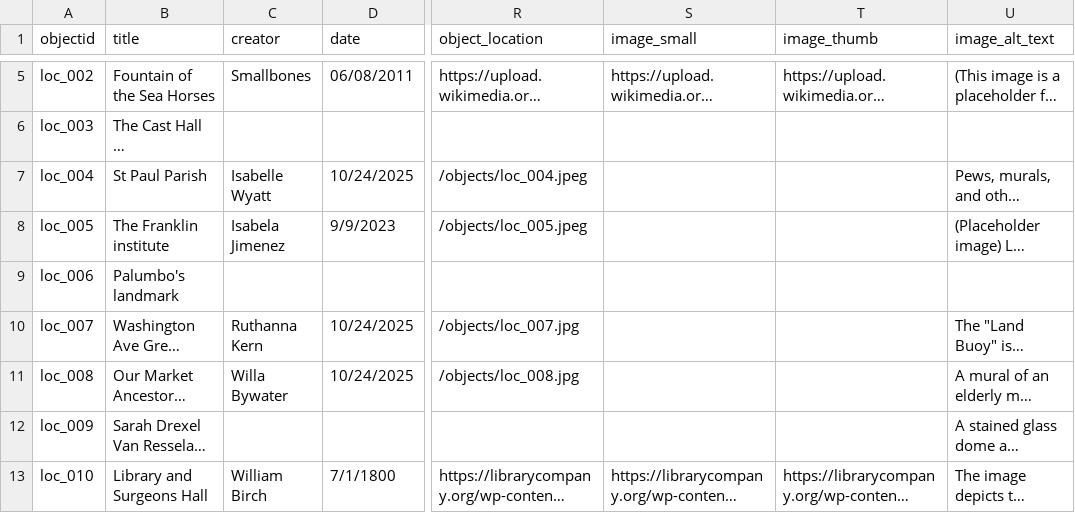
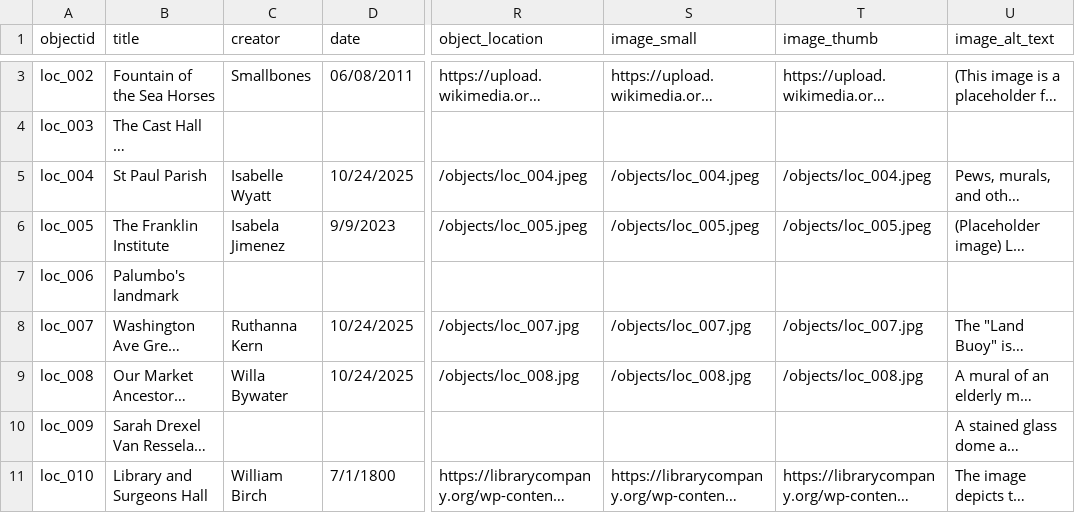
Before and after one commit to digbmc/philly-global-city, a CSV file: _data/ptgc-metadata.csv, drawn as a sheet; only a part is shown, gaps mark what is left out; long unchanged cells end in …; addresses are those after the commit; the diff covers the shown part only; the diff names each change by its address in the sheet, - before the commit and + after, or states it on an @@ line.

Commit message:
potential image fix

```diff
--- a/_data/ptgc-metadata.csv
+++ b/_data/ptgc-metadata.csv
-S5 (image_small): (empty)
+S5 (image_small): /objects/loc_004.jpeg
-T5 (image_thumb): (empty)
+T5 (image_thumb): /objects/loc_004.jpeg
-B6 (title): The Franklin institute
+B6 (title): The Franklin Institute
-S6 (image_small): (empty)
+S6 (image_small): /objects/loc_005.jpeg
-T6 (image_thumb): (empty)
+T6 (image_thumb): /objects/loc_005.jpeg
-S8 (image_small): (empty)
+S8 (image_small): /objects/loc_007.jpg
-T8 (image_thumb): (empty)
+T8 (image_thumb): /objects/loc_007.jpg
-S9 (image_small): (empty)
+S9 (image_small): /objects/loc_008.jpg
-T9 (image_thumb): (empty)
+T9 (image_thumb): /objects/loc_008.jpg
```
Also changed, not shown: 2 removed rows elsewhere in this file.
